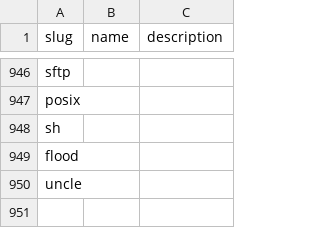
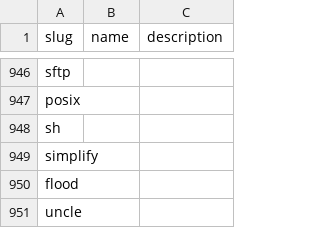
Before and after one commit to tobymackenzie/tobymackenzie.com.data, a CSV file: content/blog/tag.csv, drawn as a sheet; only a part is shown, gaps mark what is left out.

Commit message:
add blog post 'wordpress-gone'

```diff
--- a/content/blog/tag.csv
+++ b/content/blog/tag.csv
@@ -948,2 +948,3 @@ posix,,
 sh,,
+simplify,,
 flood,,
```
Also changed, not shown: 1 other file.
